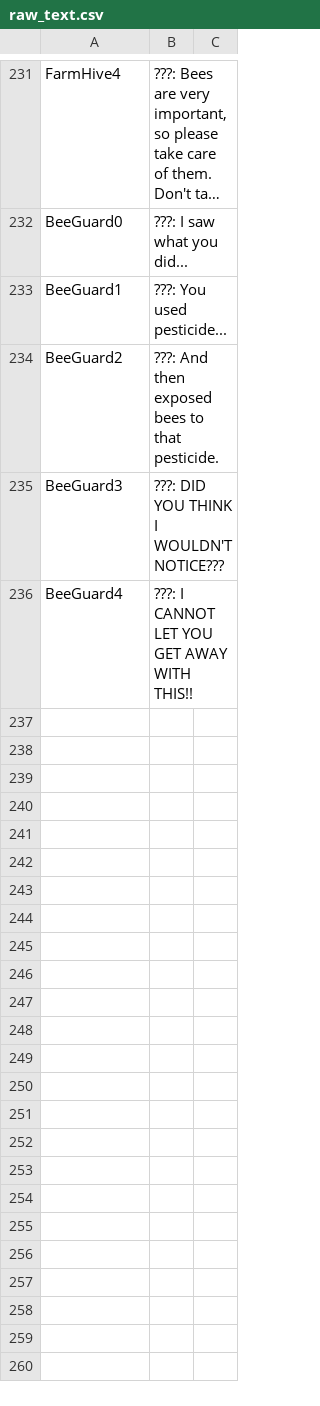
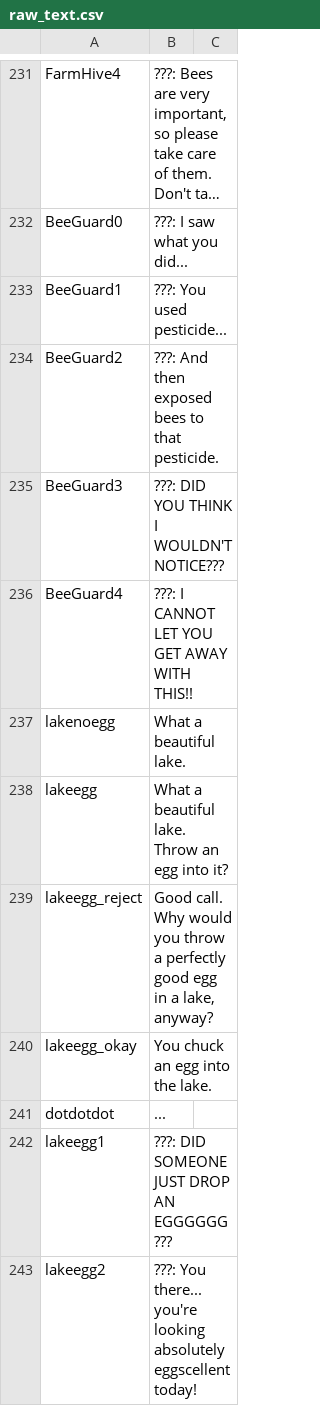
Before and after one commit to HauntedBees/Uprooted2D, a CSV file: raw_text.csv, drawn as a sheet; only a part is shown, gaps mark what is left out; long unchanged cells end in …; the diff covers the shown part only; the diff names each change by its address in the sheet, - before the commit and + after, or states it on an @@ line.

Commit message:
added a lake fairy.

```diff
--- a/raw_text.csv
+++ b/raw_text.csv
+row 237: lakenoegg | What a beautiful lake.
+row 238: lakeegg | What a beautiful lake. Throw an egg into it?
+row 239: lakeegg_reject | Good call. Why would you throw a perfectly good egg in a lake, anyway?
+row 240: lakeegg_okay | You chuck an egg into the lake.
+row 241: dotdotdot | ...
+row 242: lakeegg1 | ???: DID SOMEONE JUST DROP AN EGGGGGG???
+row 243: lakeegg2 | ???: You there... you're looking absolutely eggscellent today!
```
Also changed, not shown: 7 added rows elsewhere in this file, 10 other files.
